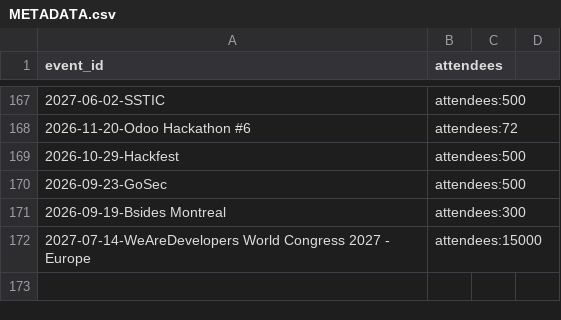
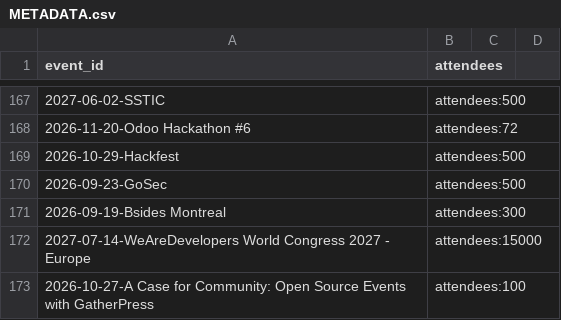
Before and after one commit to scraly/developers-conferences-agenda, a CSV file: METADATA.csv, drawn as a sheet; only a part is shown, gaps mark what is left out.

```diff
--- a/METADATA.csv
+++ b/METADATA.csv
@@ -172 +172,2 @@ event_id,attendees
 2027-07-14-WeAreDevelopers World Congress 2027 - Europe,attendees:15000
+2026-10-27-A Case for Community: Open Source Events with GatherPress,attendees:100
```
Also changed, not shown: TAGS.csv, 1 other file.
